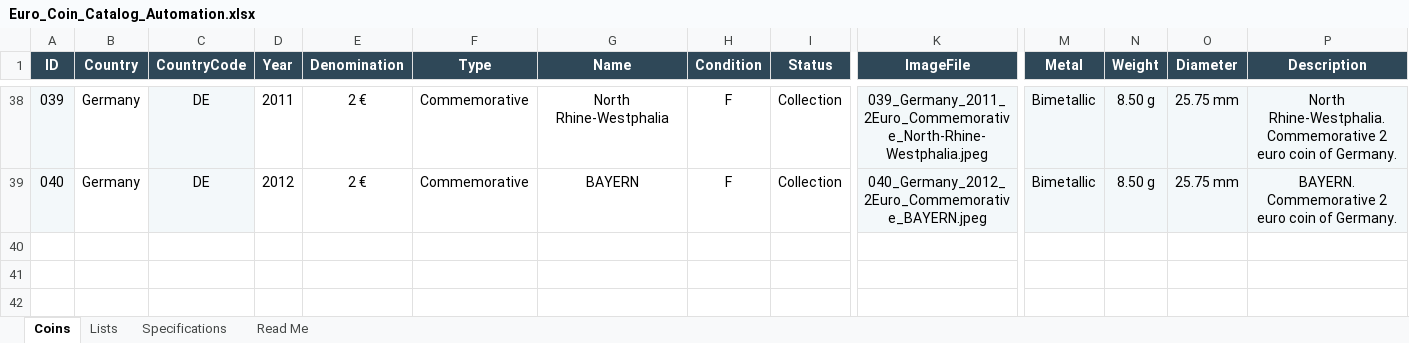
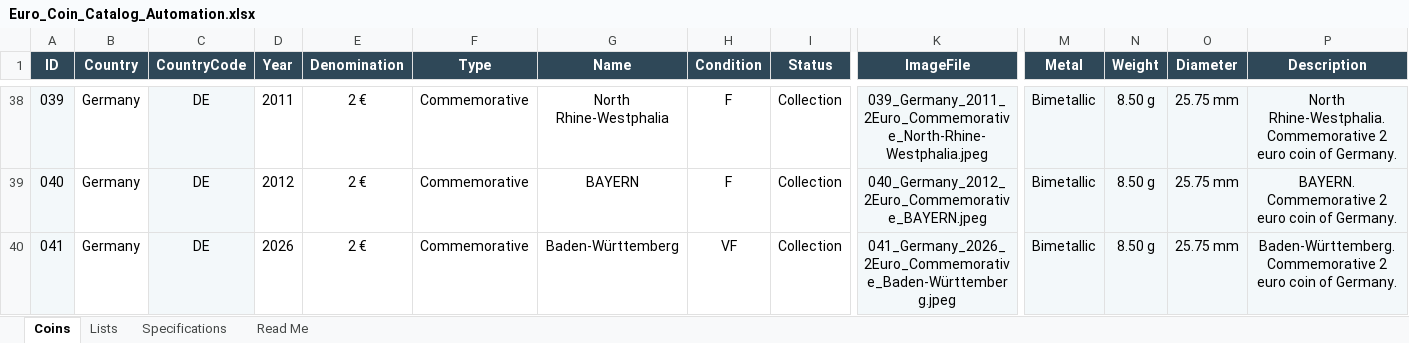
Before and after one commit to coins-mp/coins-mp.github.io, an Excel workbook: data/Euro_Coin_Catalog_Automation.xlsx, sheet Coins, drawn as a sheet; only a part is shown, gaps mark what is left out; values as stored, in another font and other column widths than the file's, no borders; conditional formats not drawn; rows hold the shown columns only; the diff names each change by its address in the sheet, - before the commit and + after, or states it on an @@ line.

```diff
--- a/data/Euro_Coin_Catalog_Automation.xlsx (sheet Coins)
+++ b/data/Euro_Coin_Catalog_Automation.xlsx (sheet Coins)
+row 40: 041 | Germany | DE | 2026 | 2 € | Commemorative | Baden-Württemberg | VF | Collection | 041_Germany_2026_2Euro_Commemorative_Baden-Württemberg.jpeg | Bimetallic | 8.50 g | 25.75 mm | Baden-Württemberg. Commemorative 2 euro coin of Germany.
```
Also changed, not shown: 3 other files.
